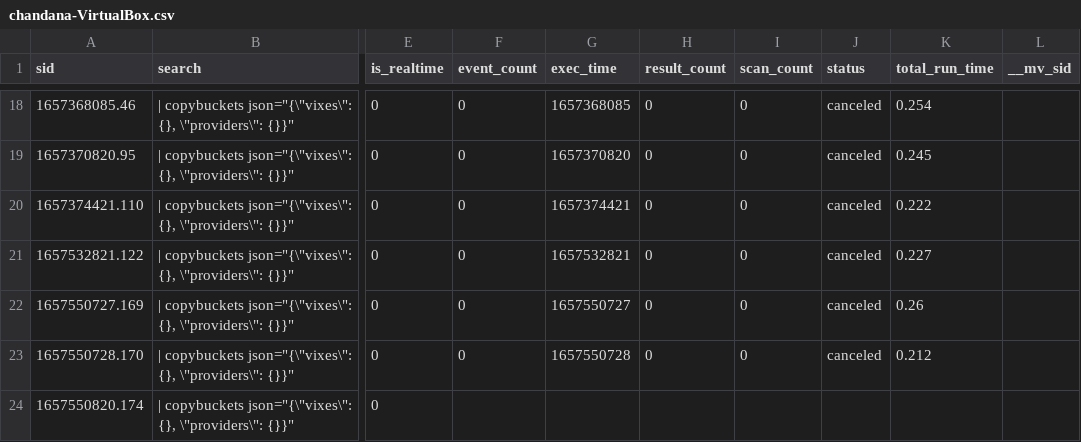
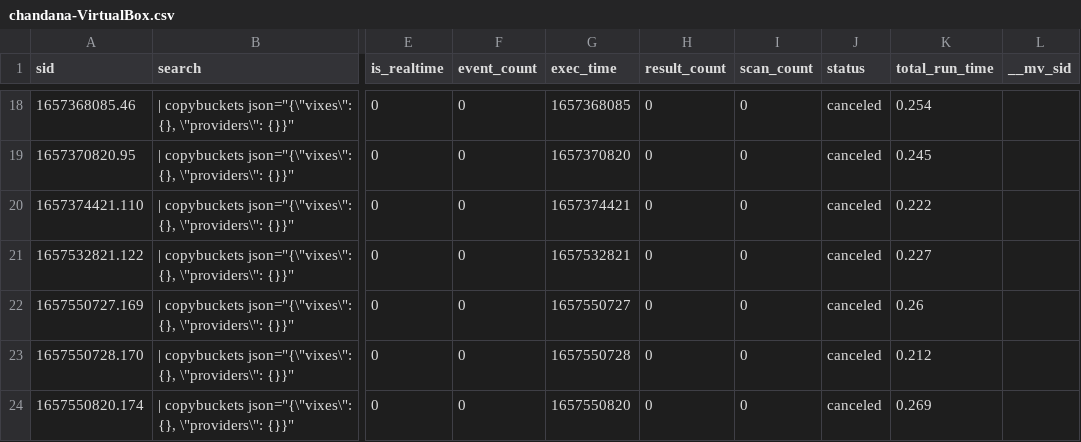
Before and after one commit to chanxxx1999/chandana, a CSV file: users/splunk-system-user/splunk_archiver/history/chandana-VirtualBox.csv, drawn as a sheet; only a part is shown, gaps mark what is left out; the diff names each change by its address in the sheet, - before the commit and + after, or states it on an @@ line.

Commit message:
Auto: 216 MB,  1 file changed, 1 insertion(+), 1 deletion(-)

```diff
--- a/users/splunk-system-user/splunk_archiver/history/chandana-VirtualBox.csv
+++ b/users/splunk-system-user/splunk_archiver/history/chandana-VirtualBox.csv
-F24 (event_count): (empty)
+F24 (event_count): 0
-G24 (exec_time): (empty)
+G24 (exec_time): 1657550820
-H24 (result_count): (empty)
+H24 (result_count): 0
-I24 (scan_count): (empty)
+I24 (scan_count): 0
-J24 (status): (empty)
+J24 (status): canceled
-K24 (total_run_time): (empty)
+K24 (total_run_time): 0.269
```
